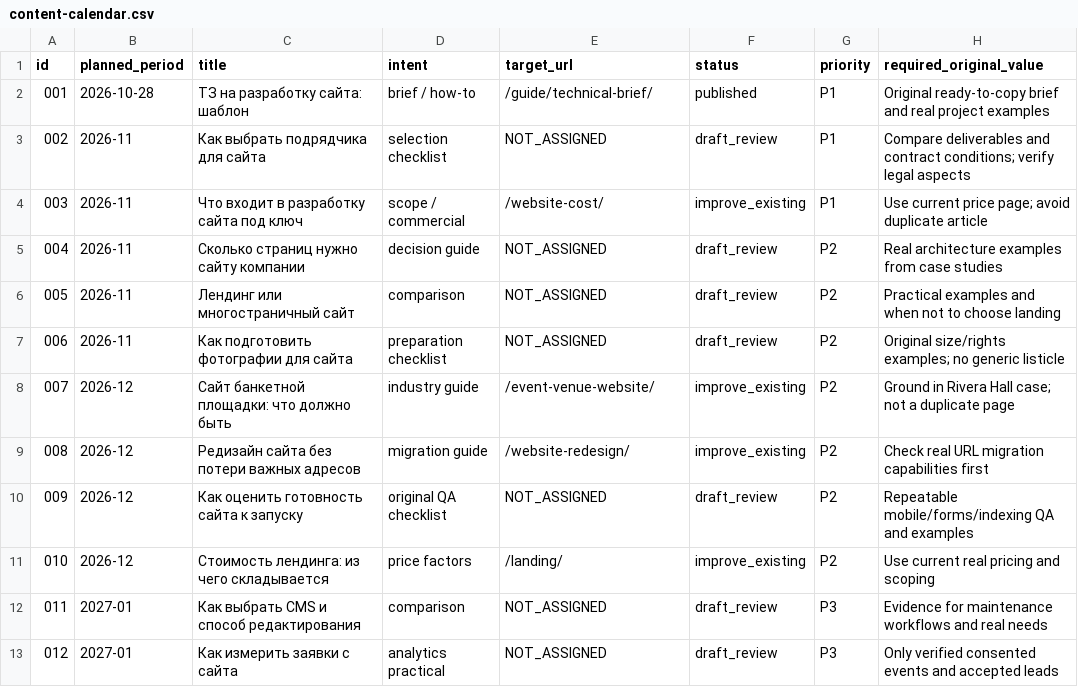
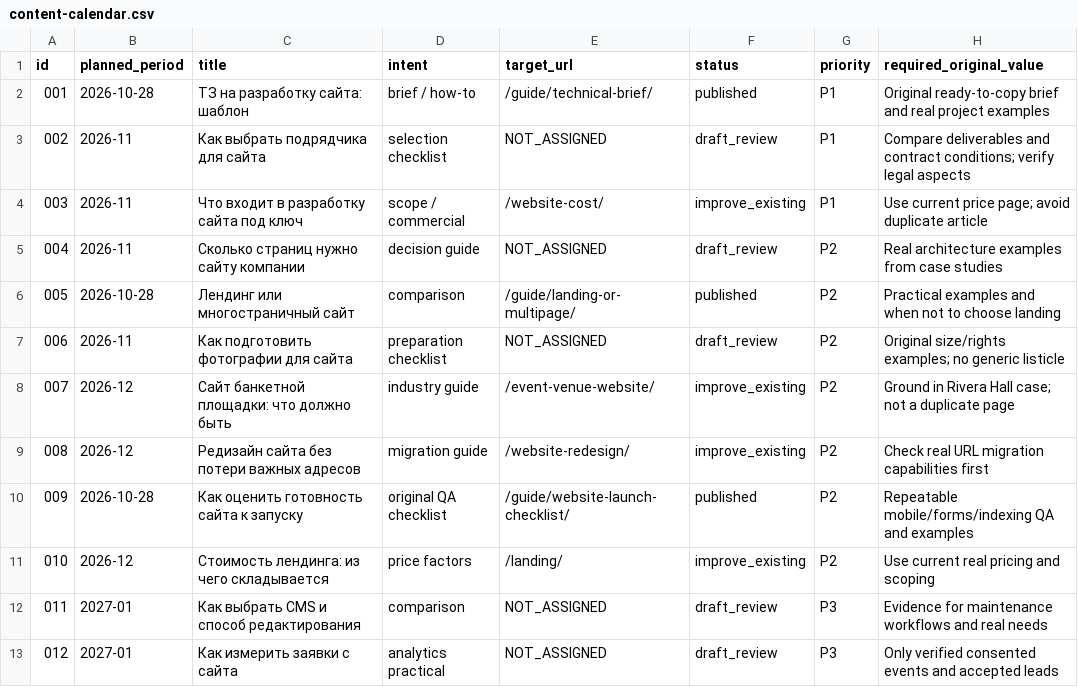
Before and after one commit to Stas5252/Stanislav, a CSV file: seo/content-calendar.csv, drawn as a sheet.

```diff
--- a/seo/content-calendar.csv
+++ b/seo/content-calendar.csv
@@ -5,3 +5,3 @@ id,planned_period,title,intent,target_url,status,priority,required_original_valu
 004,2026-11,Сколько страниц нужно сайту компании,decision guide,NOT_ASSIGNED,draft_review,P2,Real architecture examples from case studies
-005,2026-11,Лендинг или многостраничный сайт,comparison,NOT_ASSIGNED,draft_review,P2,Practical examples and when not to choose landing
+005,2026-10-28,Лендинг или многостраничный сайт,comparison,/guide/landing-or-multipage/,published,P2,Practical examples and when not to choose landing
 006,2026-11,Как подготовить фотографии для сайта,preparation checklist,NOT_ASSIGNED,draft_review,P2,Original size/rights examples; no generic listicle
@@ -9,3 +9,3 @@ id,planned_period,title,intent,target_url,status,priority,required_original_valu
 008,2026-12,Редизайн сайта без потери важных адресов,migration guide,/website-redesign/,improve_existing,P2,Check real URL migration capabilities first
-009,2026-12,Как оценить готовность сайта к запуску,original QA checklist,NOT_ASSIGNED,draft_review,P2,Repeatable mobile/forms/indexing QA and examples
+009,2026-10-28,Как оценить готовность сайта к запуску,original QA checklist,/guide/website-launch-checklist/,published,P2,Repeatable mobile/forms/indexing QA and examples
 010,2026-12,Стоимость лендинга: из чего складывается,price factors,/landing/,improve_existing,P2,Use current real pricing and scoping
```
Also changed, not shown: 7 other files.
